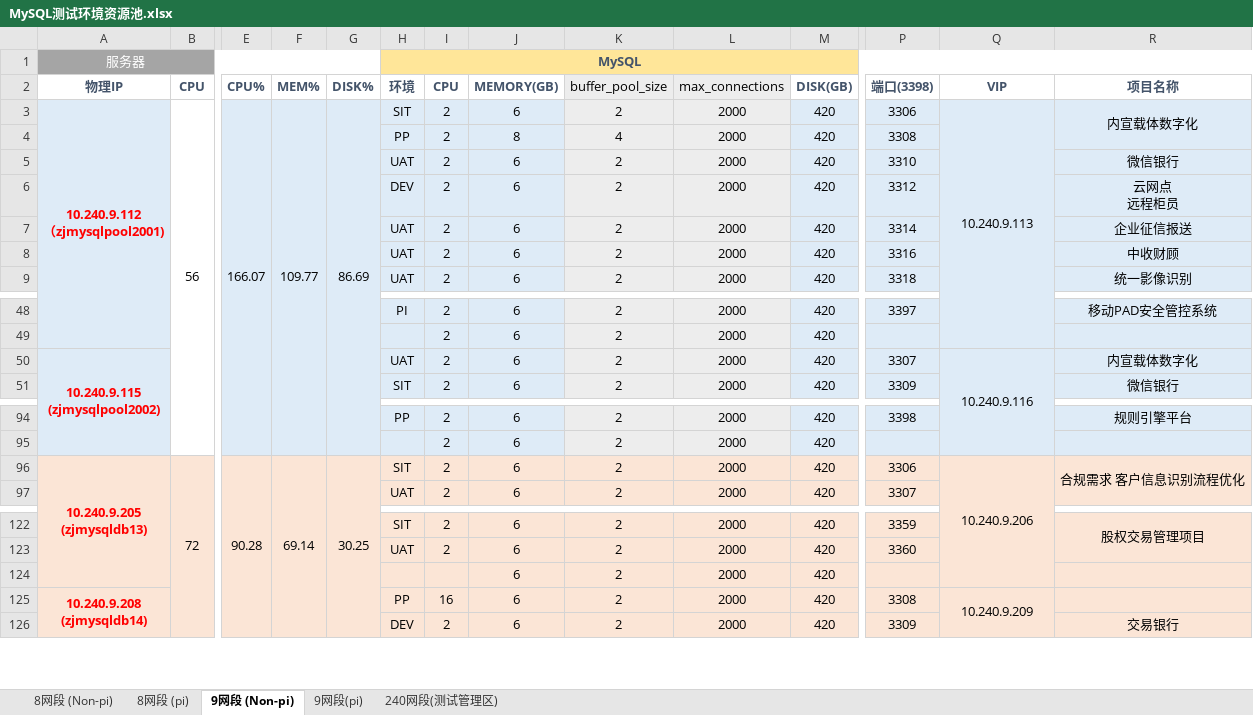
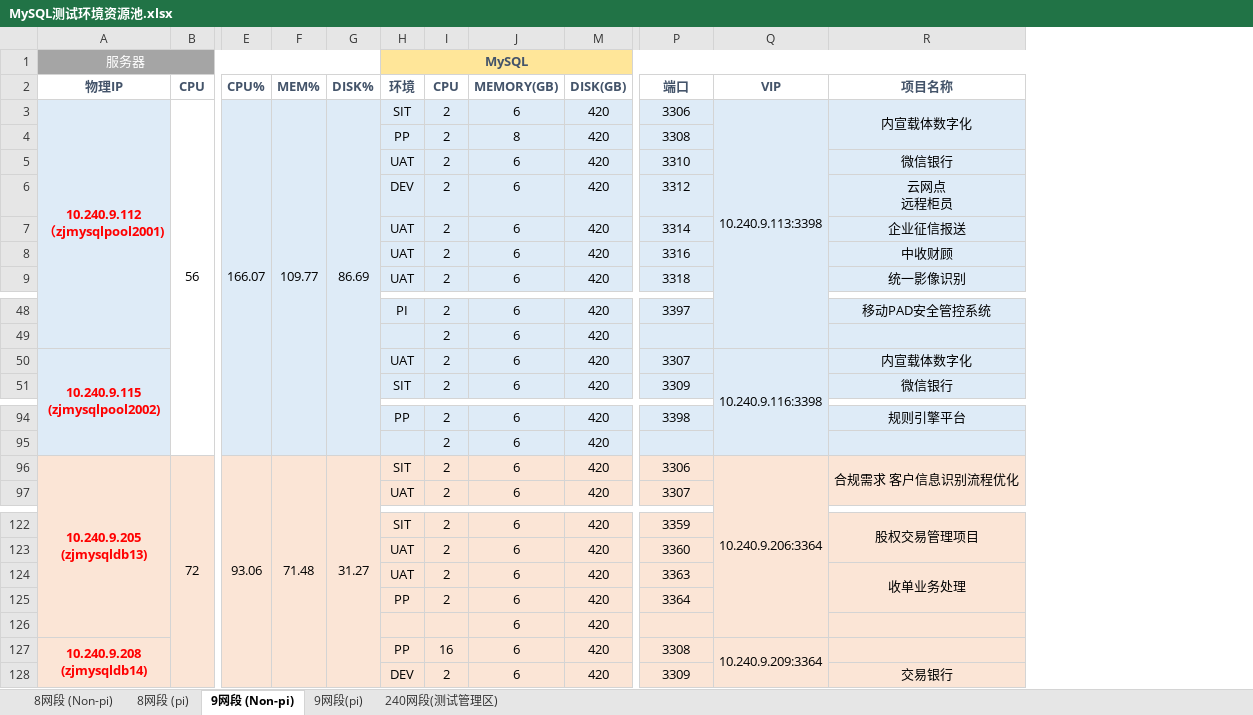
Before and after one commit to bunnkou/BOS, an Excel workbook: MySQL测试环境资源池.xlsx, sheet 9网段 (Non-pi), drawn as a sheet; only a part is shown, gaps mark what is left out; values as stored, in another font and other column widths than the file's, no borders; removed rows and columns are numbered as before the commit, all else as after; rows hold the shown columns only; the diff names each change by its address in the sheet, - before the commit and + after, or states it on an @@ line.

Commit message:
add mysql_cbrp_uat/pp/pi,mysql_iiqs_pi

```diff
--- a/MySQL测试环境资源池.xlsx (sheet 9网段 (Non-pi))
+++ b/MySQL测试环境资源池.xlsx (sheet 9网段 (Non-pi))
@@ column K (buffer_pool_size) hidden, rows 3-9: 2 | 4 | 2 | 2 | 2 | 2 | 2; rows 48-51: all 2; rows 94-97: all 2; rows 122-126: all 2 @@
@@ column L (max_connections) hidden, rows 3-9: all 2000; rows 48-51: all 2000; rows 94-97: all 2000; rows 122-126: all 2000 @@
-P2: 端口(3398)
+P2: 端口
-Q3 (VIP): 10.240.9.113
+Q3 (VIP): 10.240.9.113:3398
-Q50 (VIP): 10.240.9.116
+Q50 (VIP): 10.240.9.116:3398
-E96 (CPU%): 90.28
+E96 (CPU%): 93.06
-F96 (MEM%): 69.14
+F96 (MEM%): 71.48
-G96 (DISK%): 30.25
+G96 (DISK%): 31.27
-Q96 (VIP): 10.240.9.206
+Q96 (VIP): 10.240.9.206:3364
+row 124:  |  |  |  |  | UAT | 2 | 6 | 420 | 3363 |  | 收单业务处理
+row 125:  |  |  |  |  | PP | 2 | 6 | 420 | 3364
-Q127 (VIP): 10.240.9.209
+Q127 (VIP): 10.240.9.209:3364
```
Also changed, not shown: sheet 9网段(pi), formulas that keep their value, hidden cells.
